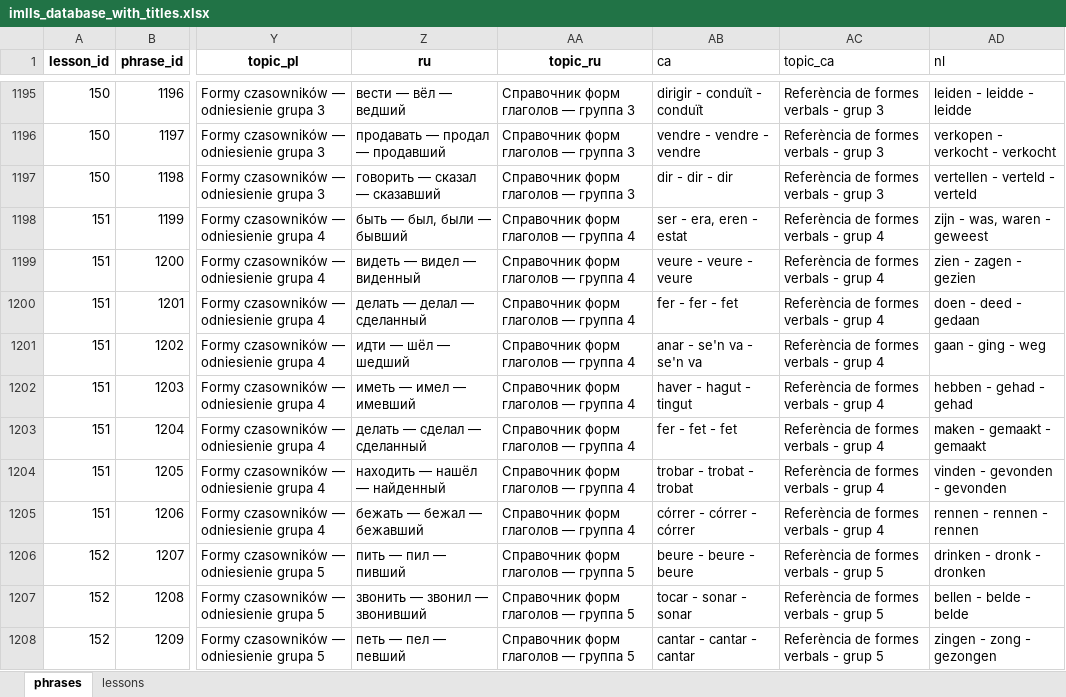
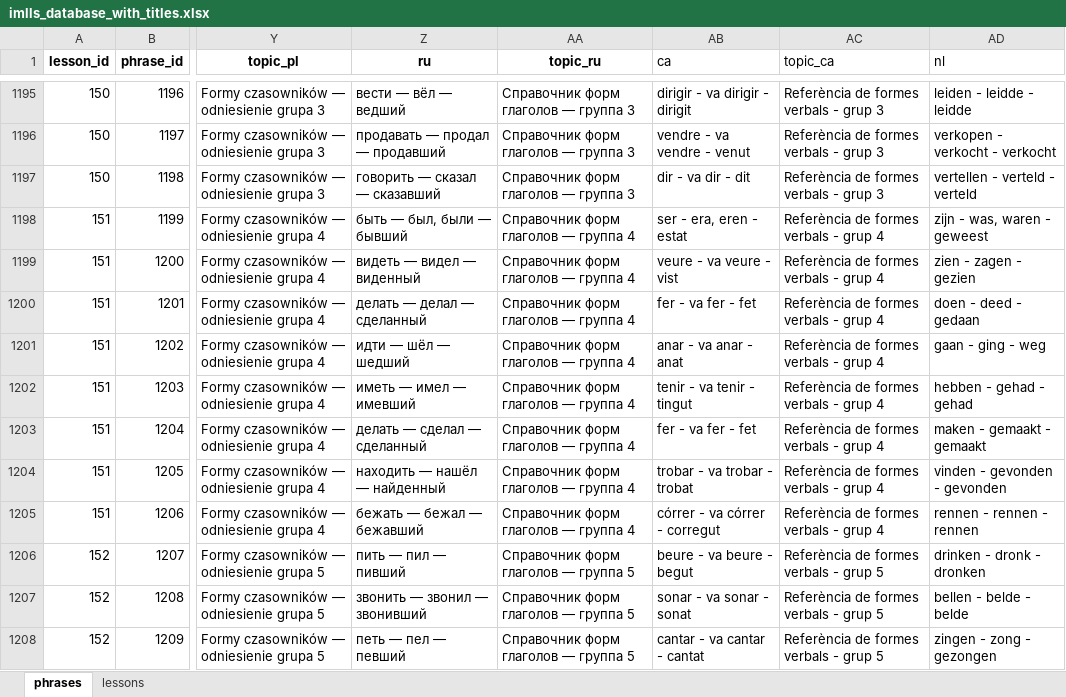
Before and after one commit to Nataliia-Maslova/verbashake, an Excel workbook: data/imlls_database_with_titles.xlsx, sheet phrases, drawn as a sheet; only a part is shown, gaps mark what is left out; values as stored, in another font and other column widths than the file's, no borders; the diff covers the shown part only; the diff names each change by its address in the sheet, - before the commit and + after, or states it on an @@ line.

```diff
--- a/data/imlls_database_with_titles.xlsx (sheet phrases)
+++ b/data/imlls_database_with_titles.xlsx (sheet phrases)
-AB1195 (ca): dirigir - conduït - conduït
+AB1195 (ca): dirigir - va dirigir - dirigit
-AB1196 (ca): vendre - vendre - vendre
+AB1196 (ca): vendre - va vendre - venut
-AB1197 (ca): dir - dir - dir
+AB1197 (ca): dir - va dir - dit
-AB1199 (ca): veure - veure - veure
+AB1199 (ca): veure - va veure - vist
-AB1200 (ca): fer - fer - fet
+AB1200 (ca): fer - va fer - fet
-AB1201 (ca): anar - se'n va - se'n va
+AB1201 (ca): anar - va anar - anat
-AB1202 (ca): haver - hagut - tingut
+AB1202 (ca): tenir - va tenir - tingut
-AB1203 (ca): fer - fet - fet
+AB1203 (ca): fer - va fer - fet
-AB1204 (ca): trobar - trobat - trobat
+AB1204 (ca): trobar - va trobar - trobat
-AB1205 (ca): córrer - córrer - córrer
+AB1205 (ca): córrer - va córrer - corregut
-AB1206 (ca): beure - beure - beure
+AB1206 (ca): beure - va beure - begut
-AB1207 (ca): tocar - sonar - sonar
+AB1207 (ca): sonar - va sonar - sonat
-AB1208 (ca): cantar - cantar - cantar
+AB1208 (ca): cantar - va cantar - cantat
```
Also changed, not shown: 368 edited cells elsewhere in this sheet, 23 other files.
